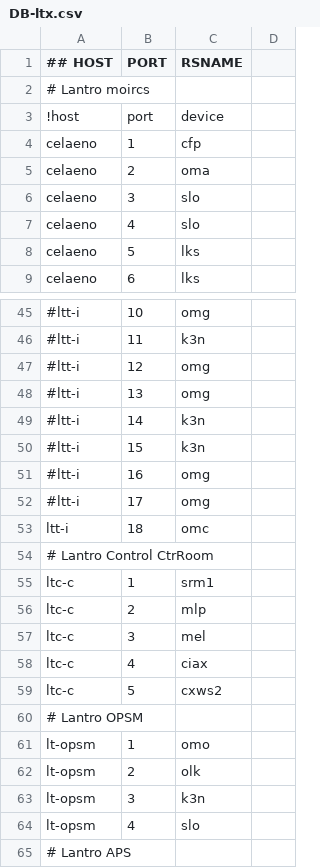
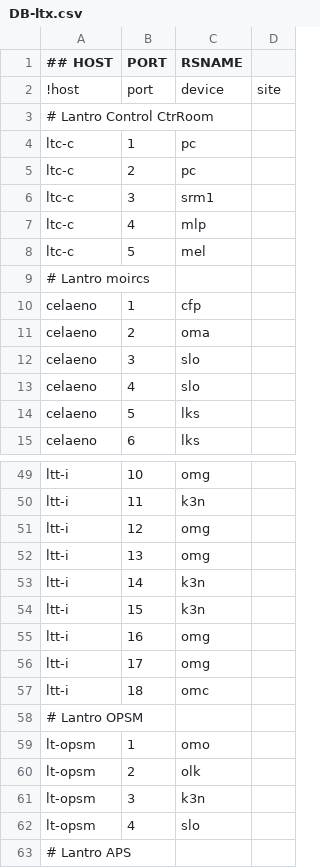
Before and after one commit to ciax/ciax-xml, a CSV file: DB-ltx.csv, drawn as a sheet; only a part is shown, gaps mark what is left out; removed rows and columns are numbered as before the commit, all else as after; the diff covers the shown part only; the diff names each change by its address in the sheet, - before the commit and + after, or states it on an @@ line.

Commit message:
change det port on Lantronix(CB2F) 4001->4003; use 4001 for CIAX-WS;

```diff
--- a/DB-ltx.csv
+++ b/DB-ltx.csv
+row 2: !host | port | device | site
@@ row 54 moved to row 3: # Lantro Control CtrRoom @@
+row 4: ltc-c | 1 | pc
+row 5: ltc-c | 2 | pc
+row 6: ltc-c | 3 | srm1
+row 7: ltc-c | 4 | mlp
+row 8: ltc-c | 5 | mel
-row 3: !host | port | device
-A49:A56 (## HOST): #ltt-i
+A49:A56 (## HOST): ltt-i
-row 55: ltc-c | 1 | srm1
-row 56: ltc-c | 2 | mlp
-row 57: ltc-c | 3 | mel
-row 58: ltc-c | 4 | ciax
-row 59: ltc-c | 5 | cxws2
```
Also changed, not shown: 2 removed rows and 23 edited cells elsewhere in this file, DB-rs.csv, 1 other file.
